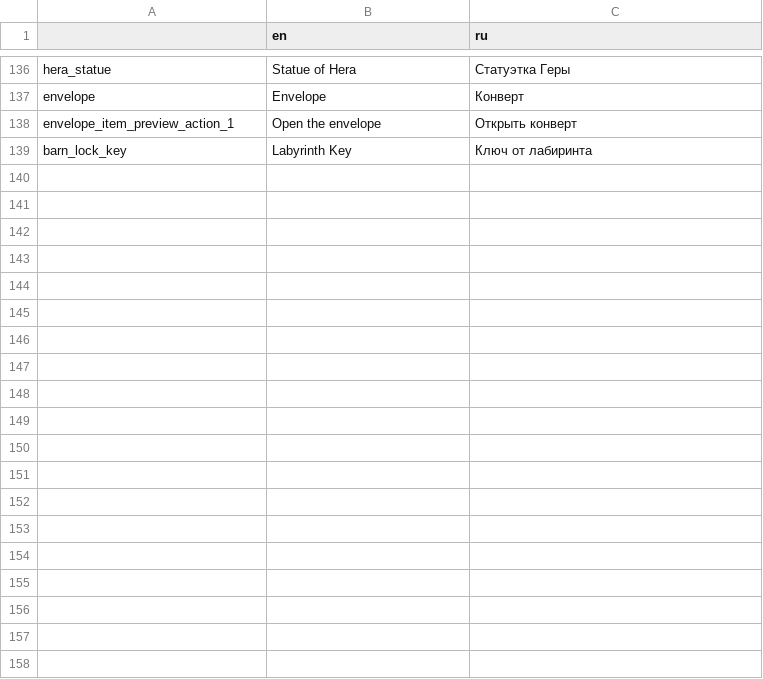
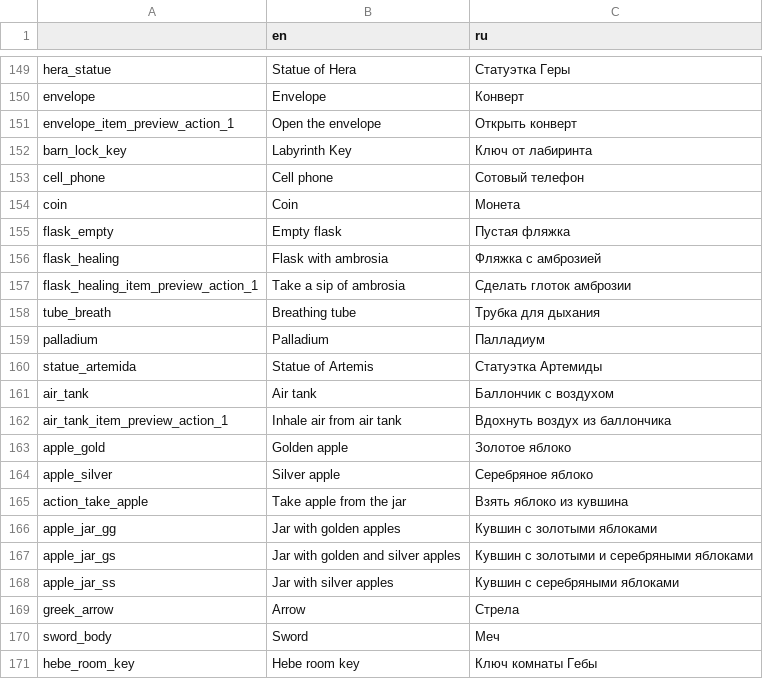
Before and after one commit to Antokolos/palladium3d-demo, a CSV file: game_text.csv, drawn as a sheet; only a part is shown, gaps mark what is left out; the diff covers the shown part only.

```diff
--- a/game_text.csv
+++ b/game_text.csv
@@ -139 +152,20 @@
 "barn_lock_key","Labyrinth Key","Ключ от лабиринта"
+"cell_phone","Cell phone","Сотовый телефон"
+"coin","Coin","Монета"
+"flask_empty","Empty flask","Пустая фляжка"
+"flask_healing","Flask with ambrosia","Фляжка с амброзией"
+"flask_healing_item_preview_action_1","Take a sip of ambrosia","Сделать глоток амброзии"
+"tube_breath","Breathing tube","Трубка для дыхания"
+"palladium","Palladium","Палладиум"
+"statue_artemida","Statue of Artemis","Статуэтка Артемиды"
+"air_tank","Air tank","Баллончик с воздухом"
+"air_tank_item_preview_action_1","Inhale air from air tank","Вдохнуть воздух из баллончика"
+"apple_gold","Golden apple","Золотое яблоко"
+"apple_silver","Silver apple","Серебряное яблоко"
+"action_take_apple","Take apple from the jar","Взять яблоко из кувшина"
+"apple_jar_gg","Jar with golden apples","Кувшин с золотыми яблоками"
+"apple_jar_gs","Jar with golden and silver apples","Кувшин с золотыми и серебряными яблоками"
+"apple_jar_ss","Jar with silver apples","Кувшин с серебряными яблоками"
+"greek_arrow","Arrow","Стрела"
+"sword_body","Sword","Меч"
+"hebe_room_key","Hebe room key","Ключ комнаты Гебы"
```
Also changed, not shown: 28 added rows elsewhere in this file, 20 other files.
